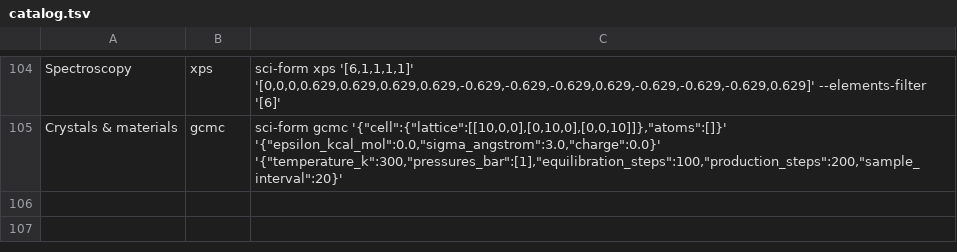
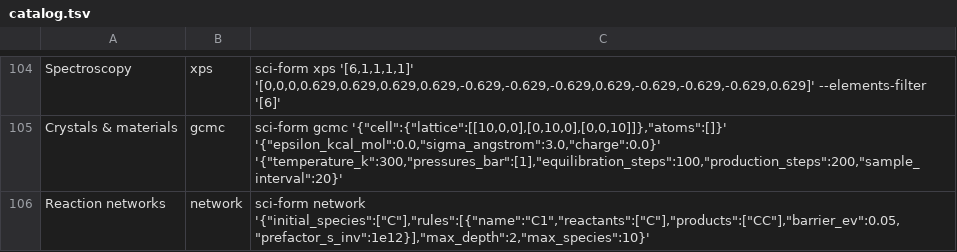
Before and after one commit to jigonzalez930209/sci-form, a TSV file: crates/cli/src/catalog.tsv, drawn as a sheet; only a part is shown, gaps mark what is left out; the diff names each change by its address in the sheet, - before the commit and + after, or states it on an @@ line.

Commit message:
feat(kinetics): add rule-based reaction-network discovery
Add a canonicalising BFS discovery engine with explicit unimolecular and
bimolecular template rules, species/edge deduplication, depth and size limits,
and conversion to the Gillespie kMC solver. Expose JSON discovery on CLI and
WASM and document the rule contract and limits.

```diff
--- a/crates/cli/src/catalog.tsv
+++ b/crates/cli/src/catalog.tsv
+row 106: Reaction networks | network | sci-form network '{"initial_species":["C"],"rules":[{"name":"C1","reactants":["C"],"products":["CC"],"barrier_ev":0.05,"prefactor_s_inv":1e12}],"max_depth":2,"max_species":10}'
```
Also changed, not shown: 9 other files.
